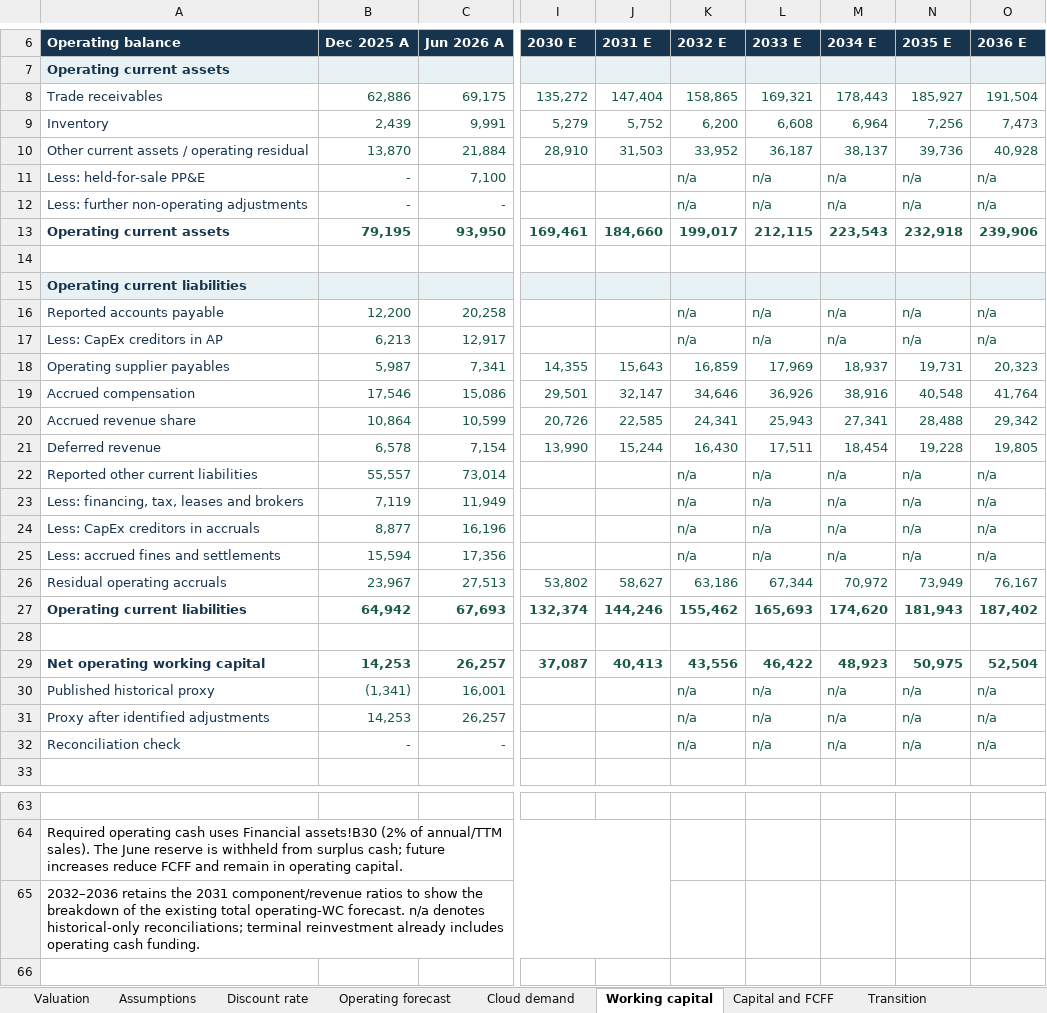
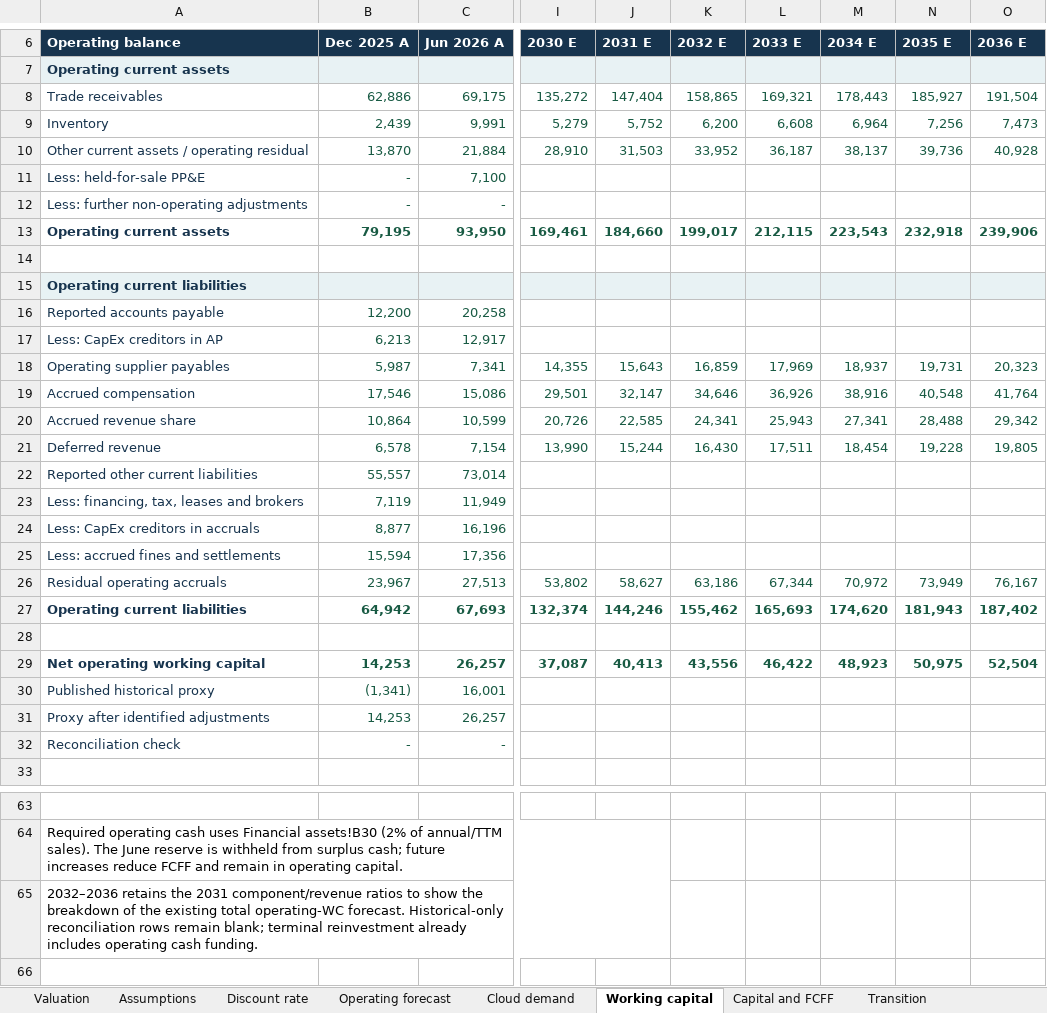
Before and after one commit to EltonTan0709/BAC3001_Project, an Excel workbook: data/Business_Valuation.xlsx, sheet Working capital, drawn as a sheet; only a part is shown, gaps mark what is left out; values as stored, in another font and other column widths than the file's, no borders; charts and pictures not drawn; the diff names each change by its address in the sheet, - before the commit and + after, or states it on an @@ line.

Commit message:
Leave inapplicable working capital cells blank

```diff
--- a/data/Business_Valuation.xlsx (sheet Working capital)
+++ b/data/Business_Valuation.xlsx (sheet Working capital)
-K11:K12 (2032 E): n/a
+K11:K12 (2032 E): (empty)
-L11:L12 (2033 E): n/a
+L11:L12 (2033 E): (empty)
-M11:M12 (2034 E): n/a
+M11:M12 (2034 E): (empty)
-N11:N12 (2035 E): n/a
+N11:N12 (2035 E): (empty)
-O11:O12 (2036 E): n/a
+O11:O12 (2036 E): (empty)
-K16:K17 (2032 E): n/a
+K16:K17 (2032 E): (empty)
-L16:L17 (2033 E): n/a
+L16:L17 (2033 E): (empty)
-M16:M17 (2034 E): n/a
+M16:M17 (2034 E): (empty)
-N16:N17 (2035 E): n/a
+N16:N17 (2035 E): (empty)
-O16:O17 (2036 E): n/a
+O16:O17 (2036 E): (empty)
-K22:K25 (2032 E): n/a
+K22:K25 (2032 E): (empty)
-L22:L25 (2033 E): n/a
+L22:L25 (2033 E): (empty)
-M22:M25 (2034 E): n/a
+M22:M25 (2034 E): (empty)
-N22:N25 (2035 E): n/a
+N22:N25 (2035 E): (empty)
-O22:O25 (2036 E): n/a
+O22:O25 (2036 E): (empty)
-K30:K32 (2032 E): n/a
+K30:K32 (2032 E): (empty)
-L30:L32 (2033 E): n/a
+L30:L32 (2033 E): (empty)
-M30:M32 (2034 E): n/a
+M30:M32 (2034 E): (empty)
-N30:N32 (2035 E): n/a
+N30:N32 (2035 E): (empty)
-O30:O32 (2036 E): n/a
+O30:O32 (2036 E): (empty)
-A65 (Operating balance): …operating-WC forecast. n/a denotes historical-only reconciliations; terminal reinvestment…
+A65 (Operating balance): …operating-WC forecast. Historical-only reconciliation rows remain blank; terminal reinvestment…
```
Also changed, not shown: 5 other files.
